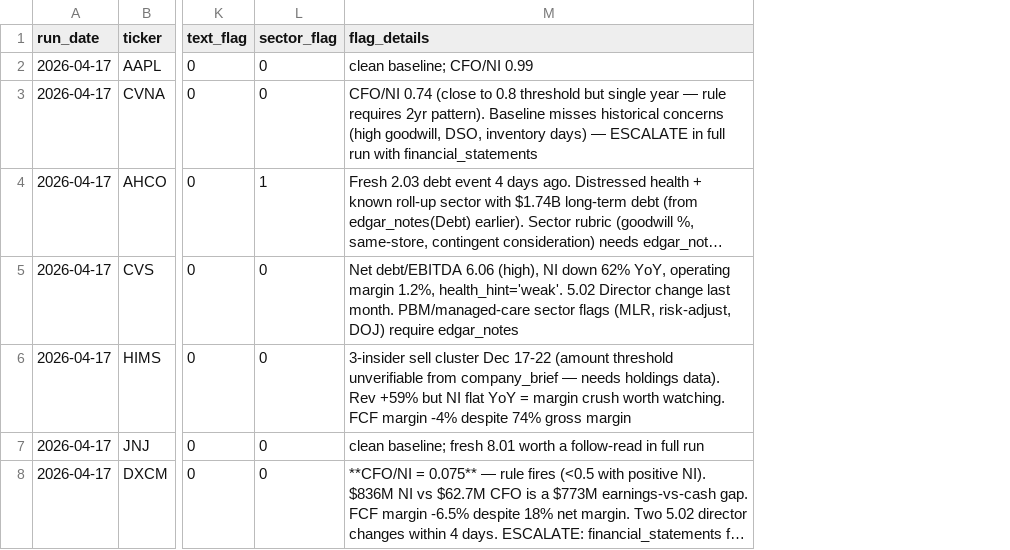
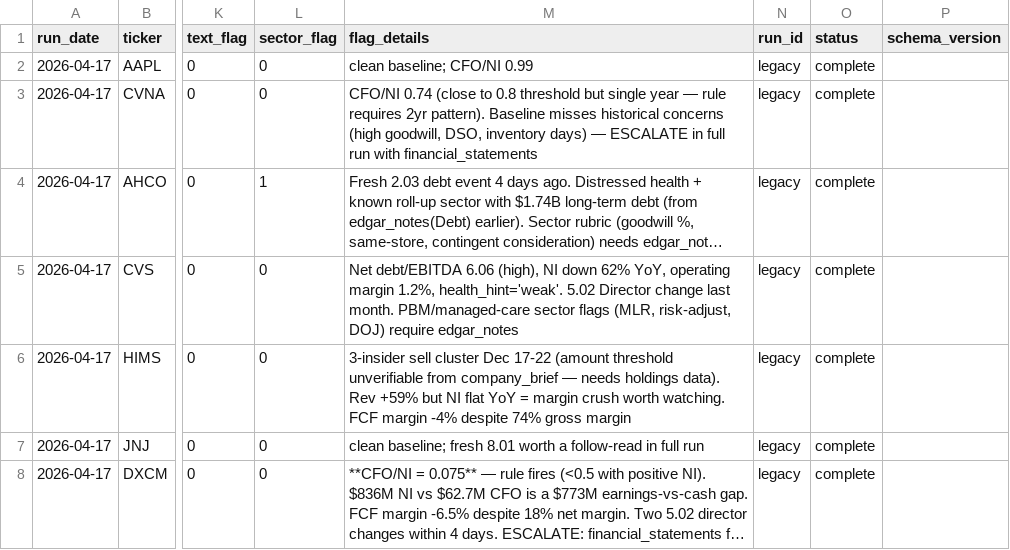
Before and after one commit to jroypeterson/forensic-triage, a CSV file: data/flags_history.csv, drawn as a sheet; only a part is shown, gaps mark what is left out; long unchanged cells end in …; the diff covers the shown part only; the diff names each change by its address in the sheet, - before the commit and + after, or states it on an @@ line.

```diff
--- a/data/flags_history.csv
+++ b/data/flags_history.csv
+column N (run_id), rows 2-8: all legacy
+column O (status), rows 2-8: all complete
+column P (schema_version), empty
```
Also changed, not shown: 2 added rows elsewhere in this file, 1 other file.
